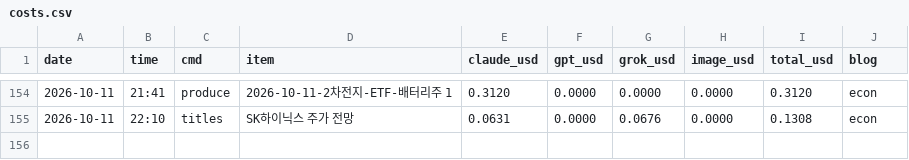
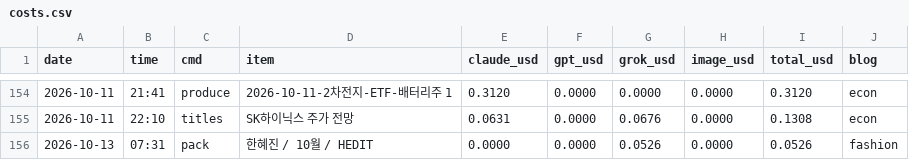
Before and after one commit to mahatera9218-create/shorts-engine, a CSV file: econ/costs.csv, drawn as a sheet; only a part is shown, gaps mark what is left out; the diff names each change by its address in the sheet, - before the commit and + after, or states it on an @@ line.

```diff
--- a/econ/costs.csv
+++ b/econ/costs.csv
+row 156: 2026-10-13 | 07:31 | pack | 한혜진 / 10월 / HEDIT | 0.0000 | 0.0000 | 0.0526 | 0.0000 | 0.0526 | fashion
```
Also changed, not shown: 2 other files.
